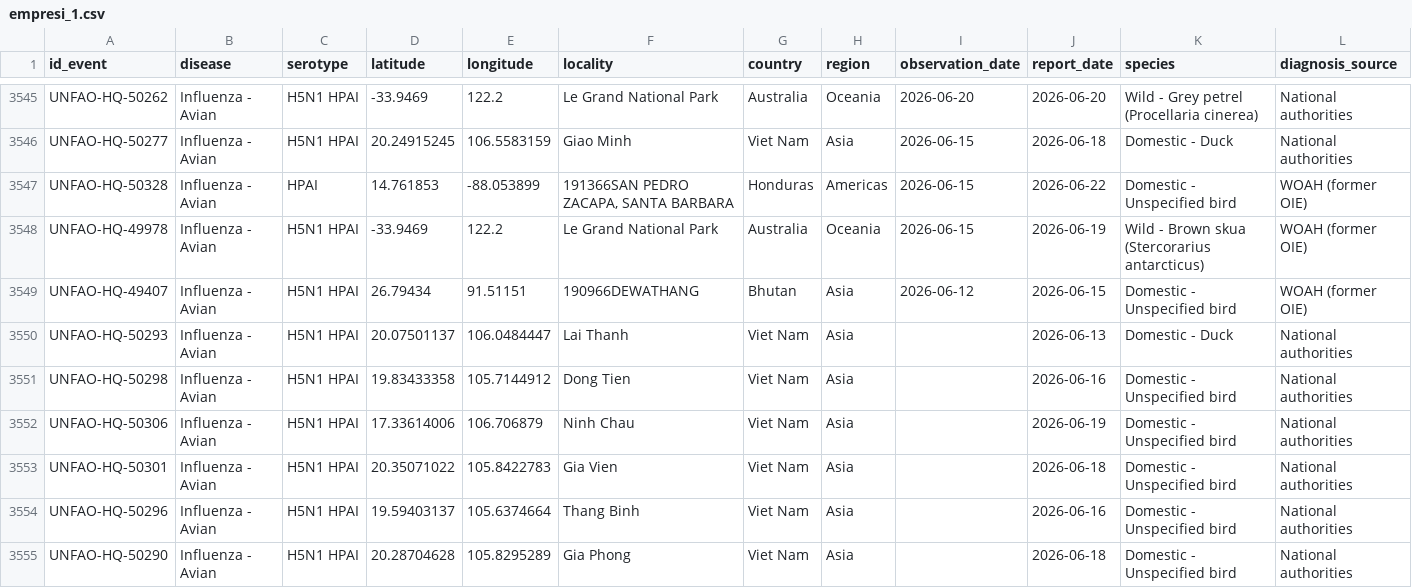
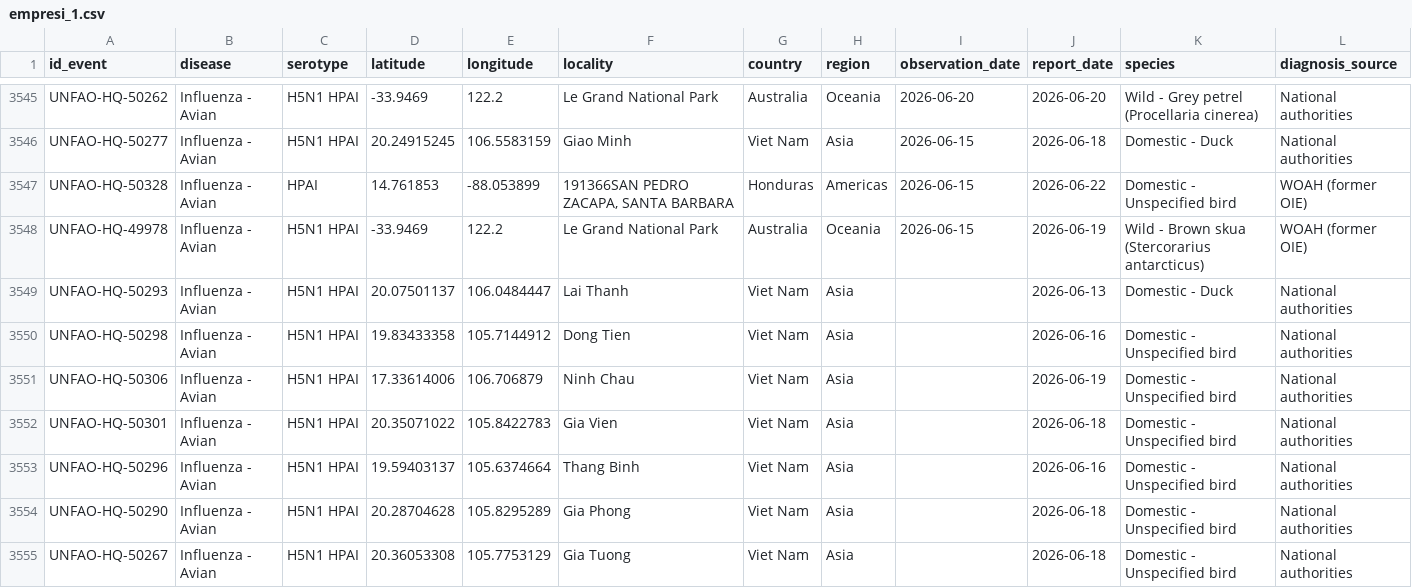
Before and after one commit to OneHealthPortal/OneHealthPortal.github.io, a CSV file: CSV/Avian_Influenza/empresi_1.csv, drawn as a sheet; only a part is shown, gaps mark what is left out; the shorter side is filled out with more unchanged rows; rows hold the shown columns only; the diff names each change by its address in the sheet, - before the commit and + after, or states it on an @@ line.

Commit message:
Last Updated: 23/06/2026

```diff
--- a/CSV/Avian_Influenza/empresi_1.csv
+++ b/CSV/Avian_Influenza/empresi_1.csv
-row 3549: UNFAO-HQ-49407 | Influenza - Avian | H5N1 HPAI | 26.79434 | 91.51151 | 190966DEWATHANG | Bhutan | Asia | 2026-06-12 | 2026-06-15 | Domestic - Unspecified bird | WOAH (former OIE)
```
